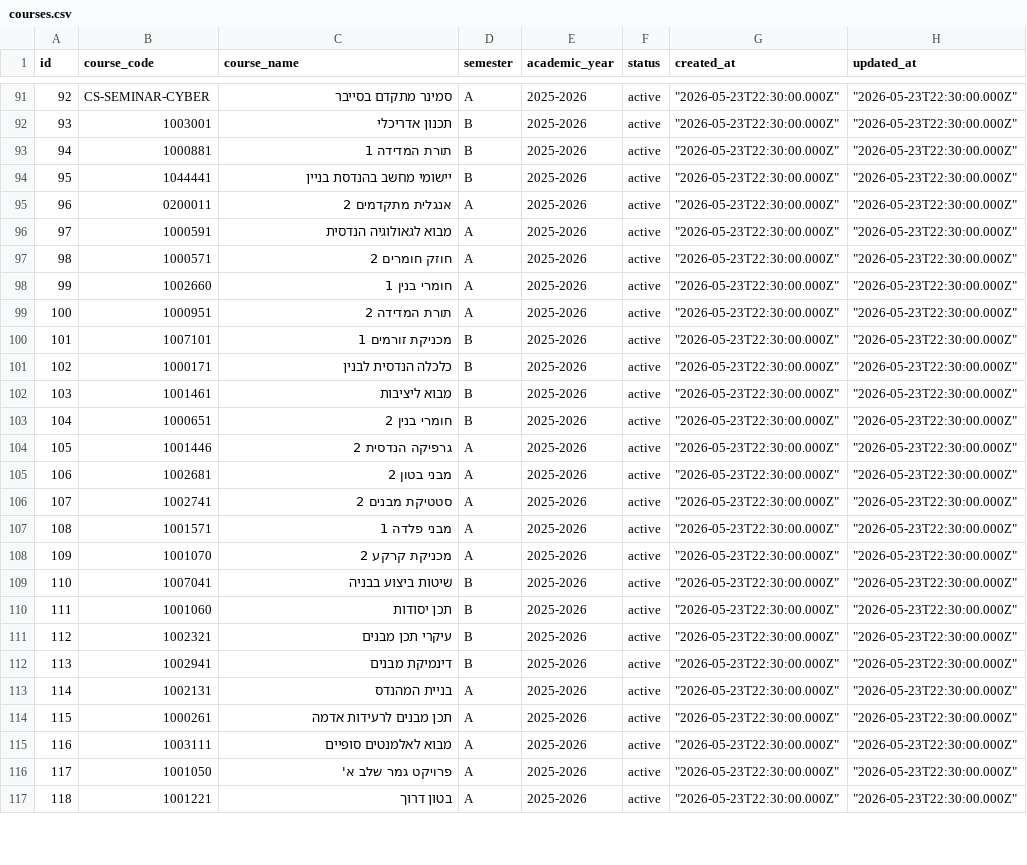
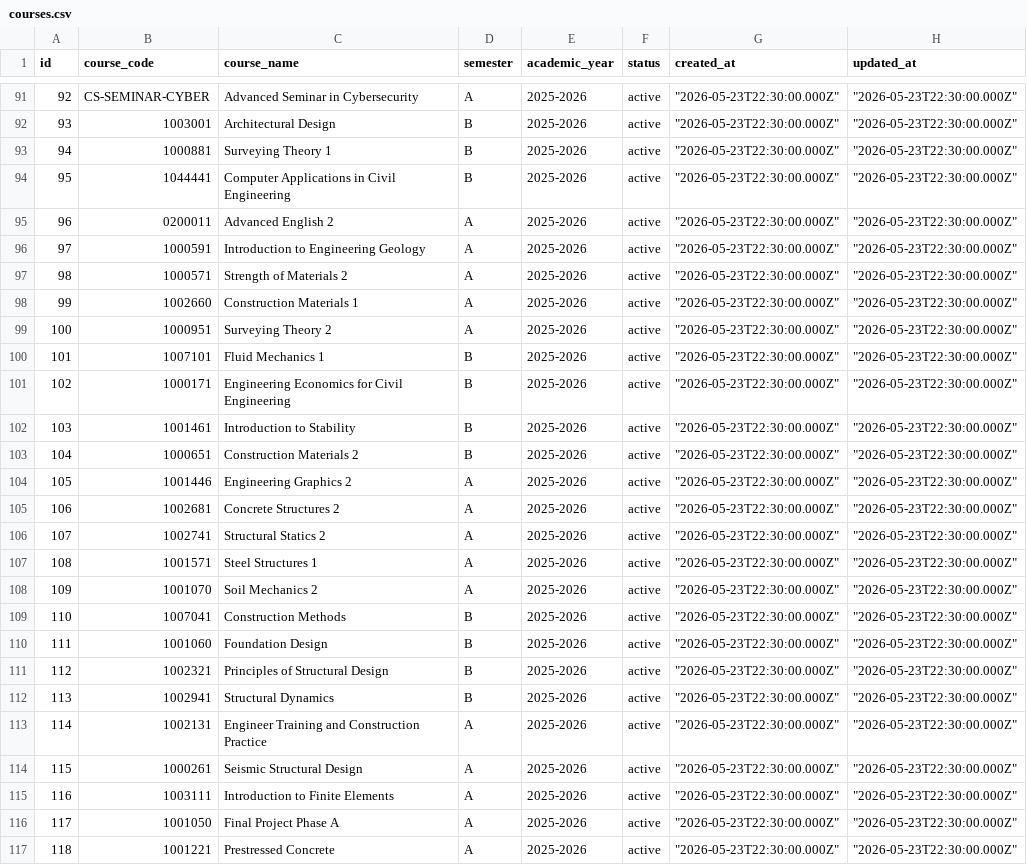
Before and after one commit to matanBad/Exam-preparation, a CSV file: scripts/data/courses.csv, drawn as a sheet; only a part is shown, gaps mark what is left out; the diff covers the shown part only; the diff names each change by its address in the sheet, - before the commit and + after, or states it on an @@ line.

```diff
--- a/scripts/data/courses.csv
+++ b/scripts/data/courses.csv
-C91 (course_name): סמינר מתקדם בסייבר
+C91 (course_name): Advanced Seminar in Cybersecurity
-C92 (course_name): תכנון אדריכלי
+C92 (course_name): Architectural Design
-C93 (course_name): תורת המדידה 1
+C93 (course_name): Surveying Theory 1
-C94 (course_name): יישומי מחשב בהנדסת בניין
+C94 (course_name): Computer Applications in Civil Engineering
-C95 (course_name): אנגלית מתקדמים 2
+C95 (course_name): Advanced English 2
-C96 (course_name): מבוא לגאולוגיה הנדסית
+C96 (course_name): Introduction to Engineering Geology
-C97 (course_name): חוזק חומרים 2
+C97 (course_name): Strength of Materials 2
-C98 (course_name): חומרי בנין 1
+C98 (course_name): Construction Materials 1
-C99 (course_name): תורת המדידה 2
+C99 (course_name): Surveying Theory 2
-C100 (course_name): מכניקת זורמים 1
+C100 (course_name): Fluid Mechanics 1
-C101 (course_name): כלכלה הנדסית לבנין
+C101 (course_name): Engineering Economics for Civil Engineering
-C102 (course_name): מבוא ליציבות
+C102 (course_name): Introduction to Stability
-C103 (course_name): חומרי בנין 2
+C103 (course_name): Construction Materials 2
-C104 (course_name): גרפיקה הנדסית 2
+C104 (course_name): Engineering Graphics 2
-C105 (course_name): מבני בטון 2
+C105 (course_name): Concrete Structures 2
-C106 (course_name): סטטיקת מבנים 2
+C106 (course_name): Structural Statics 2
-C107 (course_name): מבני פלדה 1
+C107 (course_name): Steel Structures 1
-C108 (course_name): מכניקת קרקע 2
+C108 (course_name): Soil Mechanics 2
-C109 (course_name): שיטות ביצוע בבניה
+C109 (course_name): Construction Methods
-C110 (course_name): תכן יסודות
+C110 (course_name): Foundation Design
-C111 (course_name): עיקרי תכן מבנים
+C111 (course_name): Principles of Structural Design
-C112 (course_name): דינמיקת מבנים
+C112 (course_name): Structural Dynamics
-C113 (course_name): בניית המהנדס
+C113 (course_name): Engineer Training and Construction Practice
-C114 (course_name): תכן מבנים לרעידות אדמה
+C114 (course_name): Seismic Structural Design
-C115 (course_name): מבוא לאלמנטים סופיים
+C115 (course_name): Introduction to Finite Elements
-C116 (course_name): פרויקט גמר שלב א'
+C116 (course_name): Final Project Phase A
-C117 (course_name): בטון דרוך
+C117 (course_name): Prestressed Concrete
```
Also changed, not shown: 156 edited cells elsewhere in this file, 21 other files.
